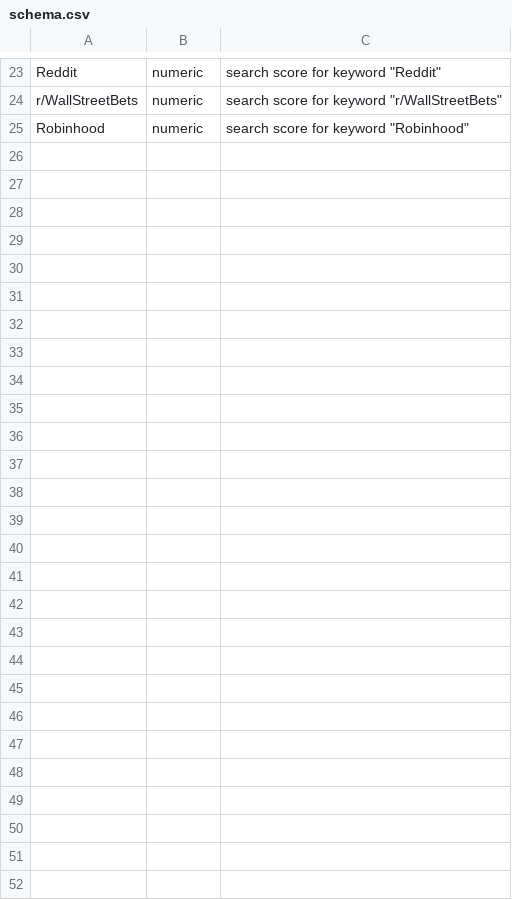
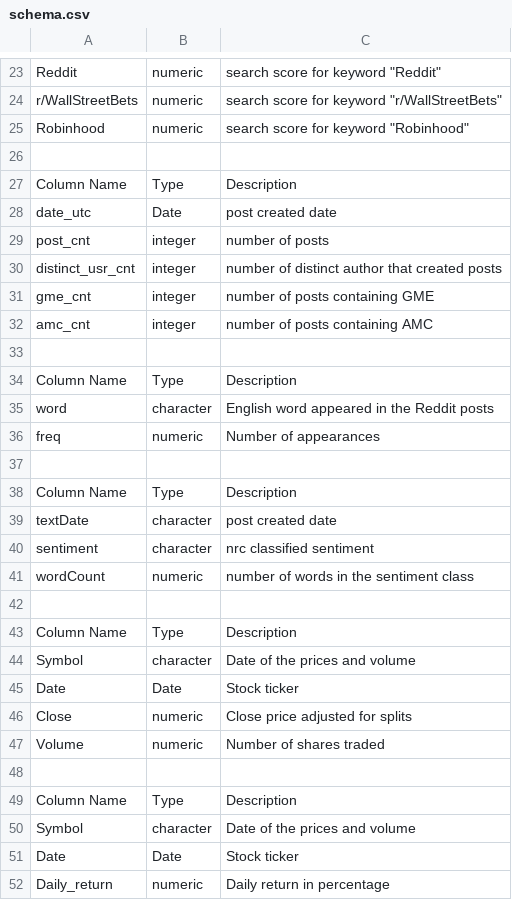
Before and after one commit to stellazhangyue/redditWSB, a CSV file: data/schema.csv, drawn as a sheet; only a part is shown, gaps mark what is left out; the diff names each change by its address in the sheet, - before the commit and + after, or states it on an @@ line.

Commit message:
data cleaning

```diff
--- a/data/schema.csv
+++ b/data/schema.csv
+row 26: (empty)
+row 27: Column Name | Type | Description
+row 28: date_utc | Date | post created date
+row 29: post_cnt | integer | number of posts
+row 30: distinct_usr_cnt | integer | number of distinct author that created posts
+row 31: gme_cnt | integer | number of posts containing GME
+row 32: amc_cnt | integer | number of posts containing AMC
+row 33: (empty)
+row 34: Column Name | Type | Description
+row 35: word | character | English word appeared in the Reddit posts
+row 36: freq | numeric | Number of appearances
+row 37: (empty)
+row 38: Column Name | Type | Description
+row 39: textDate | character | post created date
+row 40: sentiment | character | nrc classified sentiment
+row 41: wordCount | numeric | number of words in the sentiment class
+row 42: (empty)
+row 43: Column Name | Type | Description
+row 44: Symbol | character | Date of the prices and volume
+row 45: Date | Date | Stock ticker
+row 46: Close | numeric | Close price adjusted for splits
+row 47: Volume | numeric | Number of shares traded
+row 48: (empty)
+row 49: Column Name | Type | Description
+row 50: Symbol | character | Date of the prices and volume
+row 51: Date | Date | Stock ticker
+row 52: Daily_return | numeric | Daily return in percentage
```
Also changed, not shown: data/clean/stock/top_10_stocks_prices.csv, 42 other files.
